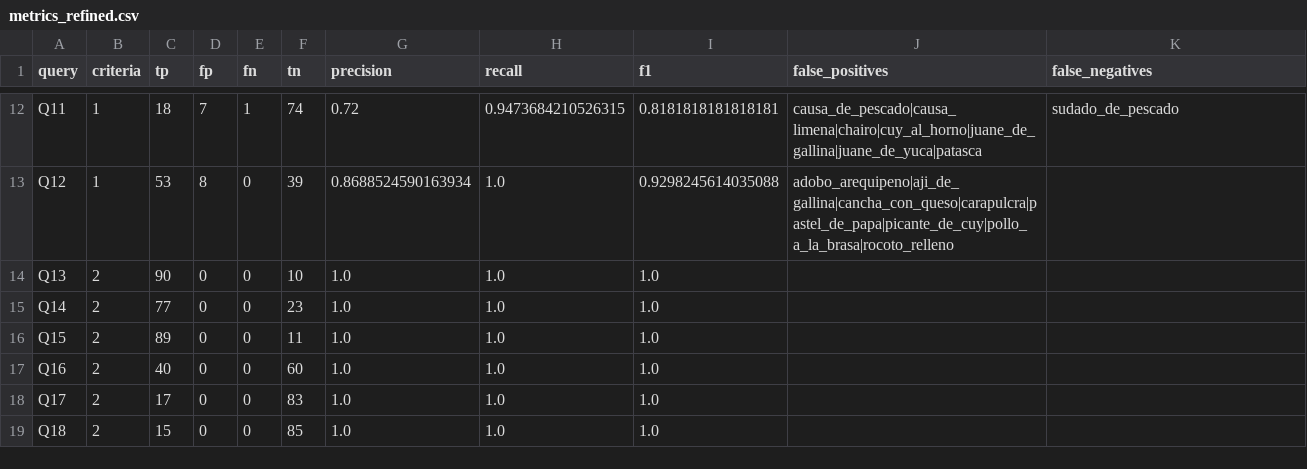
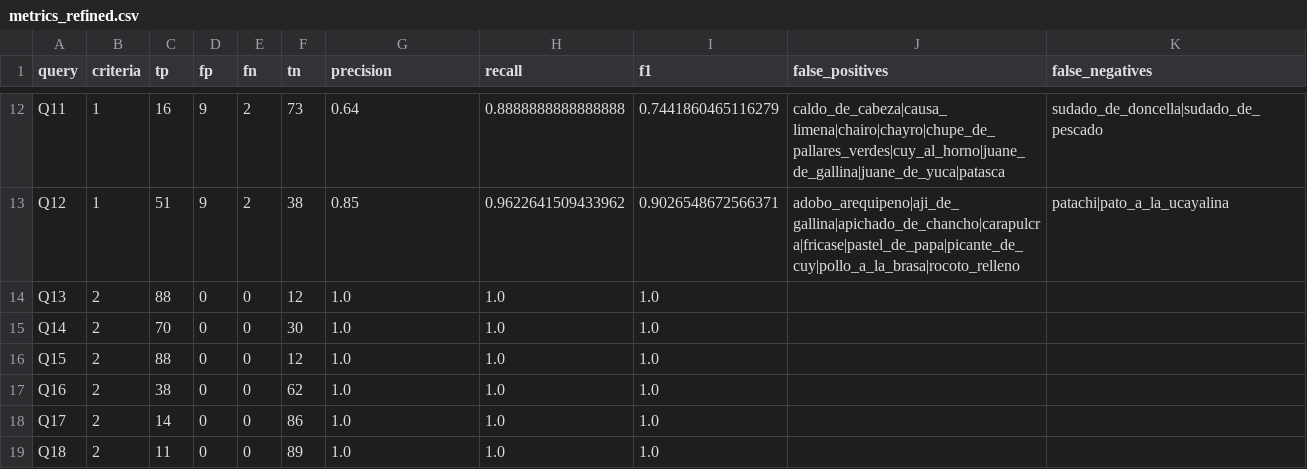
Before and after one commit to thunderfruit/peruvian-food-ontology, a CSV file: results/metrics_refined.csv, drawn as a sheet; only a part is shown, gaps mark what is left out; the diff covers the shown part only; the diff names each change by its address in the sheet, - before the commit and + after, or states it on an @@ line.

```diff
--- a/results/metrics_refined.csv
+++ b/results/metrics_refined.csv
-C12 (tp): 18
+C12 (tp): 16
-D12 (fp): 7
+D12 (fp): 9
-E12 (fn): 1
+E12 (fn): 2
-F12 (tn): 74
+F12 (tn): 73
-G12 (precision): 0.72
+G12 (precision): 0.64
-H12 (recall): 0.9473684210526315
+H12 (recall): 0.8888888888888888
-I12 (f1): 0.8181818181818181
+I12 (f1): 0.7441860465116279
-J12 (false_positives): causa_de_pescado|causa_limena|chairo|cuy_al_horno|juane_de_gallina|juane_de_yuca|patasca
+J12 (false_positives): caldo_de_cabeza|causa_limena|chairo|chayro|chupe_de_pallares_verdes|cuy_al_horno|juane_de_gallina|juane_de_yuca|patasca
-K12 (false_negatives): sudado_de_pescado
+K12 (false_negatives): sudado_de_doncella|sudado_de_pescado
-C13 (tp): 53
+C13 (tp): 51
-D13 (fp): 8
+D13 (fp): 9
-E13 (fn): 0
+E13 (fn): 2
-F13 (tn): 39
+F13 (tn): 38
-G13 (precision): 0.8688524590163934
+G13 (precision): 0.85
-H13 (recall): 1.0
+H13 (recall): 0.9622641509433962
-I13 (f1): 0.9298245614035088
+I13 (f1): 0.9026548672566371
-J13 (false_positives): adobo_arequipeno|aji_de_gallina|cancha_con_queso|carapulcra|pastel_de_papa|picante_de_cuy|pollo_a_la_brasa|rocoto_relleno
+J13 (false_positives): adobo_arequipeno|aji_de_gallina|apichado_de_chancho|carapulcra|fricase|pastel_de_papa|picante_de_cuy|pollo_a_la_brasa|rocoto_relleno
-K13 (false_negatives): (empty)
+K13 (false_negatives): patachi|pato_a_la_ucayalina
-C14 (tp): 90
+C14 (tp): 88
-F14 (tn): 10
+F14 (tn): 12
-C15 (tp): 77
+C15 (tp): 70
-F15 (tn): 23
+F15 (tn): 30
-C16 (tp): 89
+C16 (tp): 88
-F16 (tn): 11
+F16 (tn): 12
-C17 (tp): 40
+C17 (tp): 38
-F17 (tn): 60
+F17 (tn): 62
-C18 (tp): 17
+C18 (tp): 14
-F18 (tn): 83
+F18 (tn): 86
-C19 (tp): 15
+C19 (tp): 11
-F19 (tn): 85
+F19 (tn): 89
```
Also changed, not shown: 68 edited cells elsewhere in this file, data/allergens.csv, data/dishes.csv, 17 other files.
